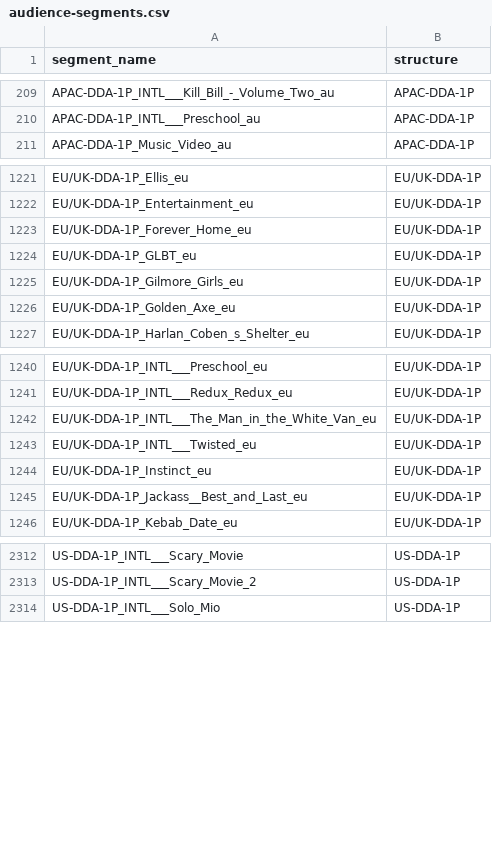
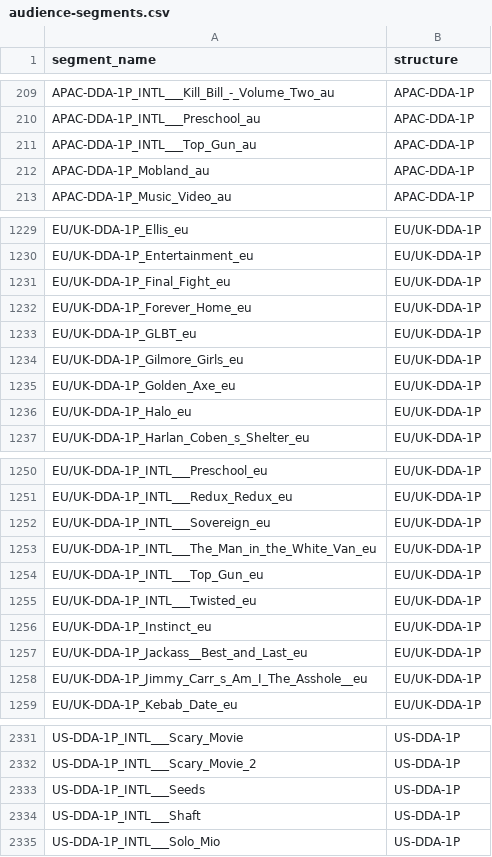
Before and after one commit to katekling-stack/Promo-Operations, a CSV file: templates/targeting-options/audience-segments.csv, drawn as a sheet; only a part is shown, gaps mark what is left out; the diff covers the shown part only.

```diff
--- a/templates/targeting-options/audience-segments.csv
+++ b/templates/targeting-options/audience-segments.csv
@@ -210,2 +210,4 @@ APAC-DDA-1P_INTL___Kill_Bill_-_Volume_Two_au,APAC-DDA-1P
 APAC-DDA-1P_INTL___Preschool_au,APAC-DDA-1P
+APAC-DDA-1P_INTL___Top_Gun_au,APAC-DDA-1P
+APAC-DDA-1P_Mobland_au,APAC-DDA-1P
 APAC-DDA-1P_Music_Video_au,APAC-DDA-1P
@@ -1222,2 +1230,3 @@ EU/UK-DDA-1P_Ellis_eu,EU/UK-DDA-1P
 EU/UK-DDA-1P_Entertainment_eu,EU/UK-DDA-1P
+EU/UK-DDA-1P_Final_Fight_eu,EU/UK-DDA-1P
 EU/UK-DDA-1P_Forever_Home_eu,EU/UK-DDA-1P
@@ -1226,2 +1235,3 @@ EU/UK-DDA-1P_Gilmore_Girls_eu,EU/UK-DDA-1P
 EU/UK-DDA-1P_Golden_Axe_eu,EU/UK-DDA-1P
+EU/UK-DDA-1P_Halo_eu,EU/UK-DDA-1P
 EU/UK-DDA-1P_Harlan_Coben_s_Shelter_eu,EU/UK-DDA-1P
@@ -1241,3 +1251,5 @@ EU/UK-DDA-1P_INTL___Preschool_eu,EU/UK-DDA-1P
 EU/UK-DDA-1P_INTL___Redux_Redux_eu,EU/UK-DDA-1P
+EU/UK-DDA-1P_INTL___Sovereign_eu,EU/UK-DDA-1P
 EU/UK-DDA-1P_INTL___The_Man_in_the_White_Van_eu,EU/UK-DDA-1P
+EU/UK-DDA-1P_INTL___Top_Gun_eu,EU/UK-DDA-1P
 EU/UK-DDA-1P_INTL___Twisted_eu,EU/UK-DDA-1P
@@ -1245,2 +1257,3 @@ EU/UK-DDA-1P_Instinct_eu,EU/UK-DDA-1P
 EU/UK-DDA-1P_Jackass__Best_and_Last_eu,EU/UK-DDA-1P
+EU/UK-DDA-1P_Jimmy_Carr_s_Am_I_The_Asshole__eu,EU/UK-DDA-1P
 EU/UK-DDA-1P_Kebab_Date_eu,EU/UK-DDA-1P
@@ -2313,2 +2332,4 @@ US-DDA-1P_INTL___Scary_Movie,US-DDA-1P
 US-DDA-1P_INTL___Scary_Movie_2,US-DDA-1P
+US-DDA-1P_INTL___Seeds,US-DDA-1P
+US-DDA-1P_INTL___Shaft,US-DDA-1P
 US-DDA-1P_INTL___Solo_Mio,US-DDA-1P
```
Also changed, not shown: 25 added rows elsewhere in this file, 4 other files.
